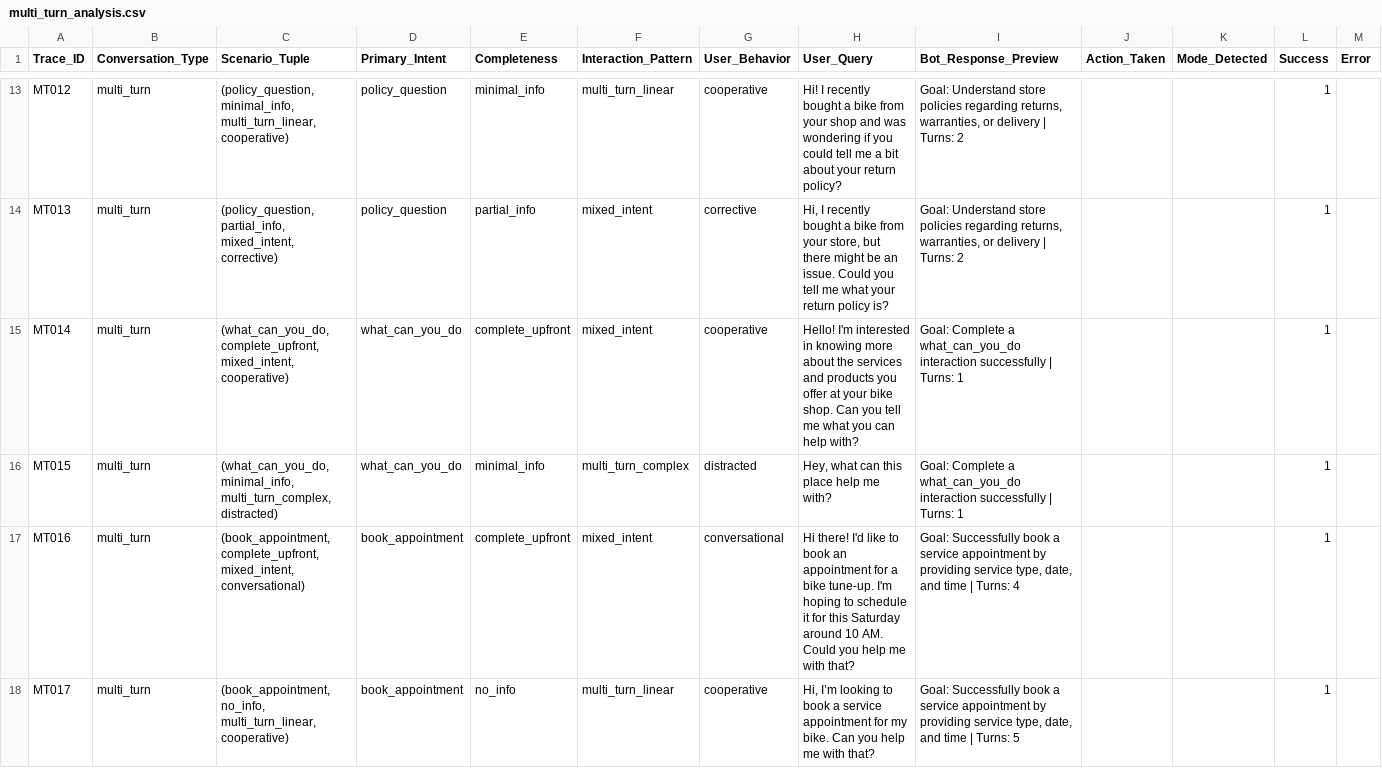
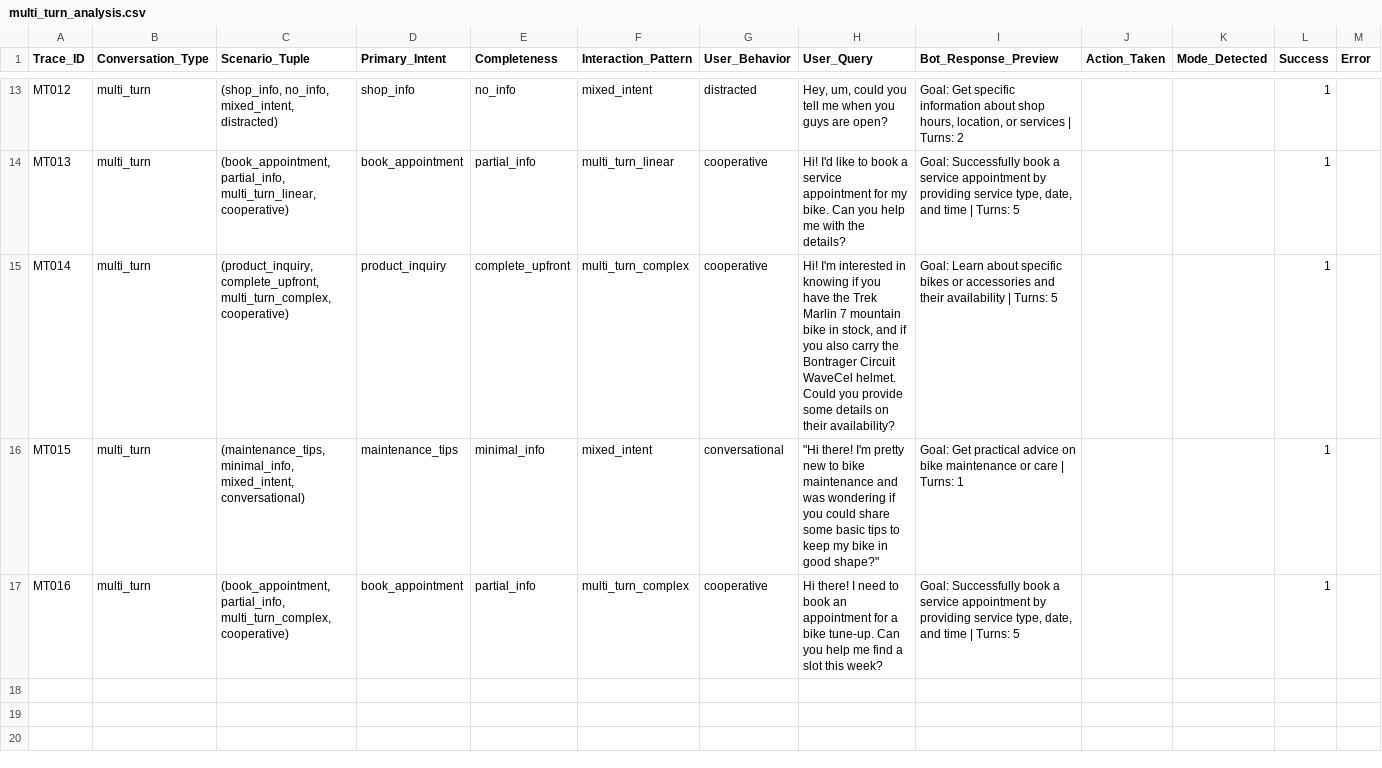
Before and after one commit to jaeyow/multi_turn_chatbot_eval, a CSV file: error_analysis/multi_turn_analysis.csv, drawn as a sheet; only a part is shown, gaps mark what is left out; rows hold the shown columns only; the diff covers the shown part only; the diff names each change by its address in the sheet, - before the commit and + after, or states it on an @@ line.

```diff
--- a/error_analysis/multi_turn_analysis.csv
+++ b/error_analysis/multi_turn_analysis.csv
-C13 (Scenario_Tuple): (policy_question, minimal_info, multi_turn_linear, cooperative)
+C13 (Scenario_Tuple): (shop_info, no_info, mixed_intent, distracted)
-D13 (Primary_Intent): policy_question
+D13 (Primary_Intent): shop_info
-E13 (Completeness): minimal_info
+E13 (Completeness): no_info
-F13 (Interaction_Pattern): multi_turn_linear
+F13 (Interaction_Pattern): mixed_intent
-G13 (User_Behavior): cooperative
+G13 (User_Behavior): distracted
-H13 (User_Query): Hi! I recently bought a bike from your shop and was wondering if you could tell me a bit about your return policy?
+H13 (User_Query): Hey, um, could you tell me when you guys are open?
-I13 (Bot_Response_Preview): Goal: Understand store policies regarding returns, warranties, or delivery | Turns:…
+I13 (Bot_Response_Preview): Goal: Get specific information about shop hours, location, or services | Turns:…
-C14 (Scenario_Tuple): (policy_question, partial_info, mixed_intent, corrective)
+C14 (Scenario_Tuple): (book_appointment, partial_info, multi_turn_linear, cooperative)
-D14 (Primary_Intent): policy_question
+D14 (Primary_Intent): book_appointment
-F14 (Interaction_Pattern): mixed_intent
+F14 (Interaction_Pattern): multi_turn_linear
-G14 (User_Behavior): corrective
+G14 (User_Behavior): cooperative
-H14 (User_Query): Hi, I recently bought a bike from your store, but there might be an issue. Could you tell me what your return policy is?
+H14 (User_Query): Hi! I'd like to book a service appointment for my bike. Can you help me with the details?
-I14 (Bot_Response_Preview): Goal: Understand store policies regarding returns, warranties, or delivery | Turns: 2
+I14 (Bot_Response_Preview): Goal: Successfully book a service appointment by providing service type, date, and time | Turns: 5
-C15 (Scenario_Tuple): (what_can_you_do, complete_upfront, mixed_intent, cooperative)
+C15 (Scenario_Tuple): (product_inquiry, complete_upfront, multi_turn_complex, cooperative)
-D15 (Primary_Intent): what_can_you_do
+D15 (Primary_Intent): product_inquiry
-F15 (Interaction_Pattern): mixed_intent
+F15 (Interaction_Pattern): multi_turn_complex
-H15 (User_Query): Hello! I'm interested in knowing more about the services and products you offer at your bike shop. Can you tell me what you can help with?
+H15 (User_Query): Hi! I'm interested in knowing if you have the Trek Marlin 7 mountain bike in stock, and if you also carry the Bontrager Circuit WaveCel helmet. Could you provide some details on their availability?
-I15 (Bot_Response_Preview): Goal: Complete a what_can_you_do interaction successfully | Turns: 1
+I15 (Bot_Response_Preview): Goal: Learn about specific bikes or accessories and their availability | Turns: 5
-C16 (Scenario_Tuple): (what_can_you_do, minimal_info, multi_turn_complex, distracted)
+C16 (Scenario_Tuple): (maintenance_tips, minimal_info, mixed_intent, conversational)
-D16 (Primary_Intent): what_can_you_do
+D16 (Primary_Intent): maintenance_tips
-F16 (Interaction_Pattern): multi_turn_complex
+F16 (Interaction_Pattern): mixed_intent
-G16 (User_Behavior): distracted
+G16 (User_Behavior): conversational
-H16 (User_Query): Hey, what can this place help me with?
+H16 (User_Query): "Hi there! I'm pretty new to bike maintenance and was wondering if you could share some basic tips to keep my bike in good shape?"
-I16 (Bot_Response_Preview): Goal: Complete a what_can_you_do interaction successfully | Turns:…
+I16 (Bot_Response_Preview): Goal: Get practical advice on bike maintenance or care | Turns:…
-C17 (Scenario_Tuple): (book_appointment, complete_upfront, mixed_intent, conversational)
+C17 (Scenario_Tuple): (book_appointment, partial_info, multi_turn_complex, cooperative)
-E17 (Completeness): complete_upfront
+E17 (Completeness): partial_info
-F17 (Interaction_Pattern): mixed_intent
+F17 (Interaction_Pattern): multi_turn_complex
-G17 (User_Behavior): conversational
+G17 (User_Behavior): cooperative
-H17 (User_Query): Hi there! I'd like to book an appointment for a bike tune-up. I'm hoping to schedule it for this Saturday around 10 AM. Could you help me with that?
+H17 (User_Query): Hi there! I need to book an appointment for a bike tune-up. Can you help me find a slot this week?
-I17 (Bot_Response_Preview): …| Turns: 4
+I17 (Bot_Response_Preview): …| Turns: 5
-row 18: MT017 | multi_turn | (book_appointment, no_info, multi_turn_linear, cooperative) | book_appointment | no_info | multi_turn_linear | cooperative | Hi, I’m looking to book a service appointment for my bike. Can you help me with that? | Goal: Successfully book a service appointment by providing service type, date, and time | Turns: 5 |  |  | 1
```
Also changed, not shown: 60 edited cells elsewhere in this file, error_analysis/single_turn_analysis.csv, 6 other files.
